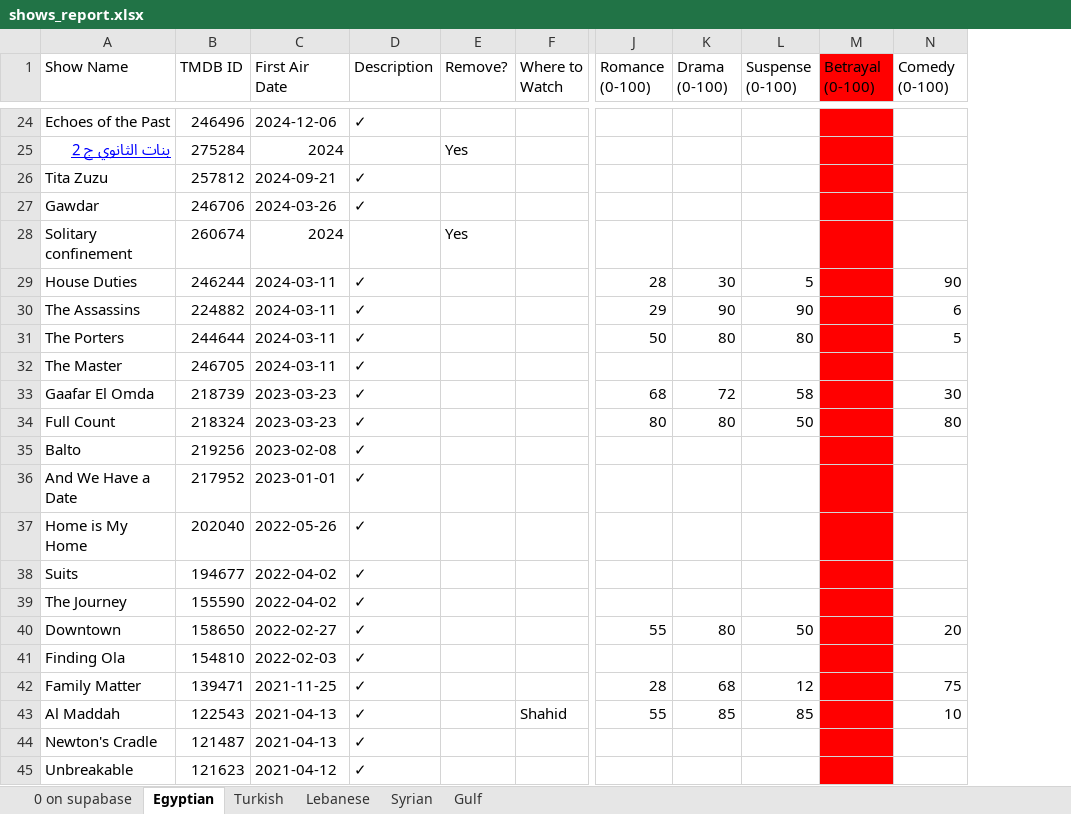
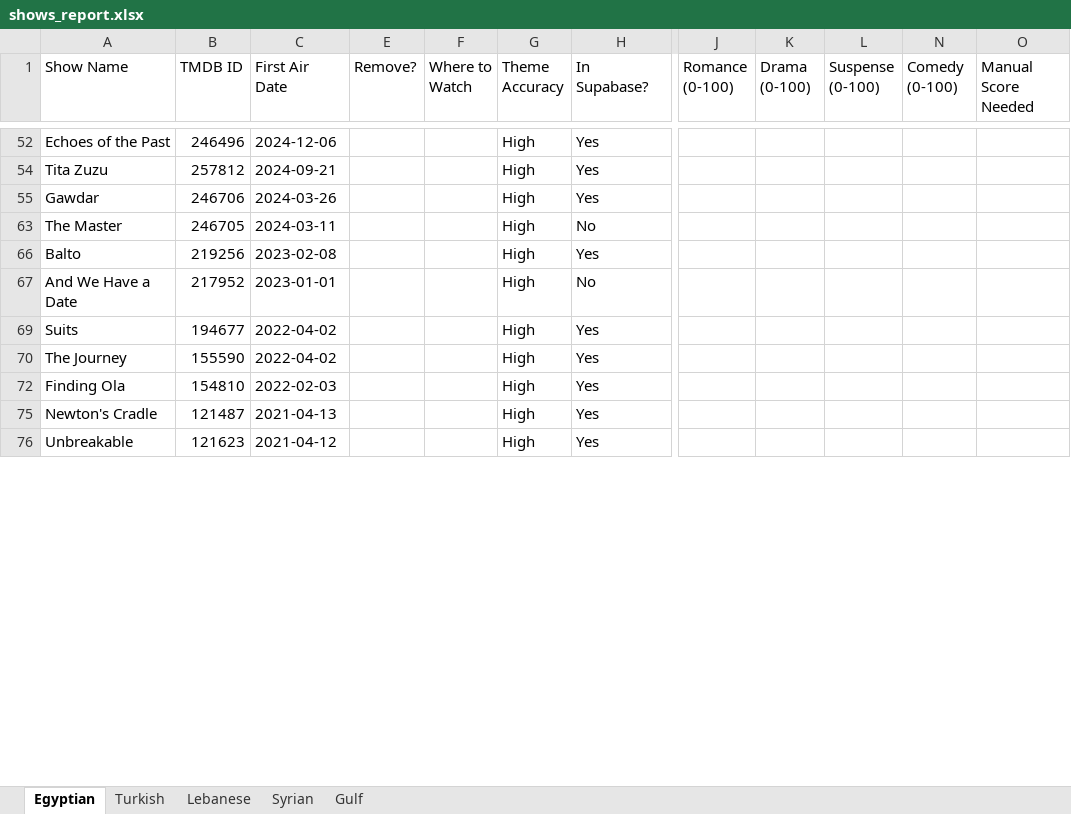
Before and after one commit to samerbenkhadra/Musalsal-guide, an Excel workbook: scripts/shows_report.xlsx, sheet Egyptian, drawn as a sheet; only a part is shown, gaps mark what is left out; values as stored, in another font and other column widths than the file's, no borders; removed rows and columns are numbered as before the commit, all else as after; rows hold the shown columns only; the diff covers the shown part only; the diff names each change by its address in the sheet, - before the commit and + after, or states it on an @@ line.

```diff
--- a/scripts/shows_report.xlsx (sheet Egyptian)
+++ b/scripts/shows_report.xlsx (sheet Egyptian)
-sheet tab: 0 on supabase
@@ column D (Description) hidden, row 24: ✓; rows 26-27: ✓ | ✓; row 32: ✓; rows 35-36: ✓ | ✓; rows 38-39: ✓ | ✓; row 41: ✓; rows 44-45: ✓ | ✓ @@
@@ column G (Theme Accuracy) unhidden, rows 52-76: all High @@
@@ column H (In Supabase?) unhidden, rows 52-76: Yes | Yes | Yes | No | Yes | No | Yes | Yes | Yes | Yes | Yes @@
@@ column M (Betrayal (0-100)) hidden, empty @@
+column O (Manual Score Needed), empty
@@ row 25 hidden: بنات الثانوي ج 2 | 275284 | 2024 |  | Yes @@
@@ row 28 hidden: Solitary confinement | 260674 | 2024 |  | Yes @@
-row 29: House Duties | 246244 | 2024-03-11 | ✓ |  |  | 28 | 30 | 5 |  | 90
-row 30: The Assassins | 224882 | 2024-03-11 | ✓ |  |  | 29 | 90 | 90 |  | 6
-row 31: The Porters | 244644 | 2024-03-11 | ✓ |  |  | 50 | 80 | 80 |  | 5
-row 33: Gaafar El Omda | 218739 | 2023-03-23 | ✓ |  |  | 68 | 72 | 58 |  | 30
-row 34: Full Count | 218324 | 2023-03-23 | ✓ |  |  | 80 | 80 | 50 |  | 80
-row 37: Home is My Home | 202040 | 2022-05-26 | ✓
-row 40: Downtown | 158650 | 2022-02-27 | ✓ |  |  | 55 | 80 | 50 |  | 20
-row 42: Family Matter | 139471 | 2021-11-25 | ✓ |  |  | 28 | 68 | 12 |  | 75
-row 43: Al Maddah | 122543 | 2021-04-13 | ✓ |  | Shahid | 55 | 85 | 85 |  | 10
```
Also changed, not shown: 1 added row, 34 removed rows and 37 hidden or unhidden rows elsewhere in this sheet, sheet Lebanese, sheet Turkish, sheet Syrian, sheet Gulf, hidden cells, 6 other files.
